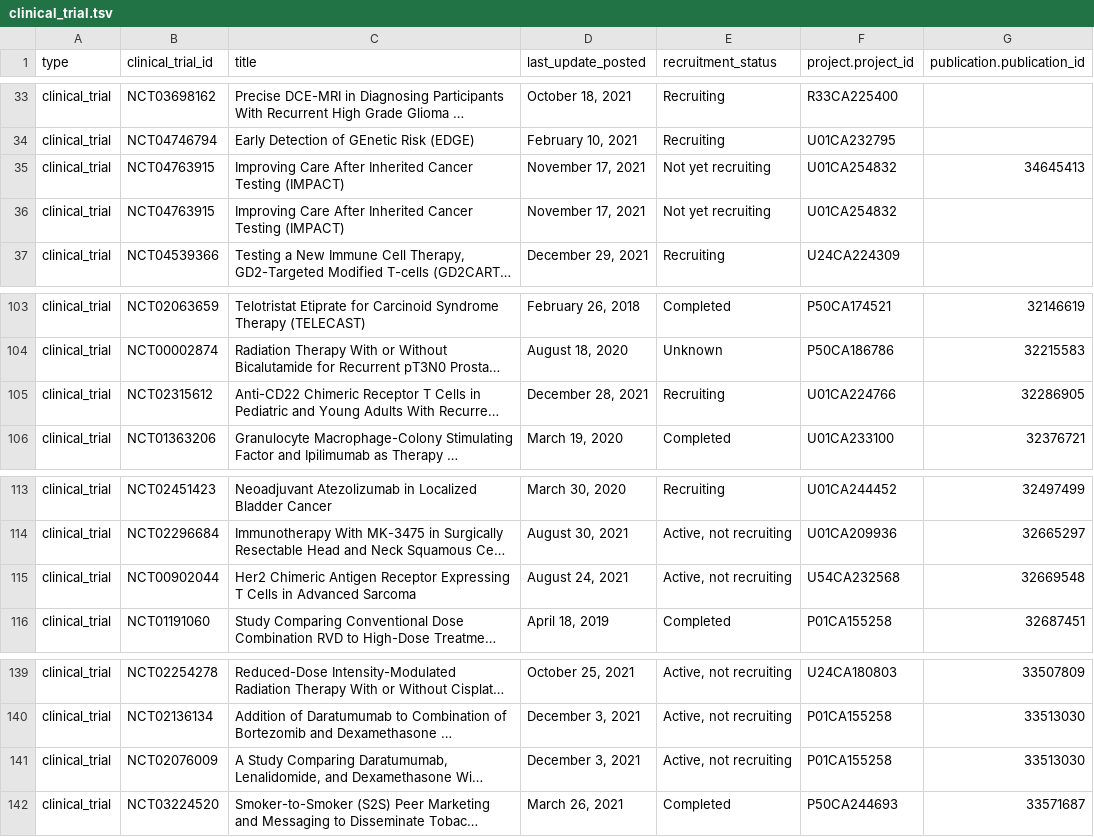
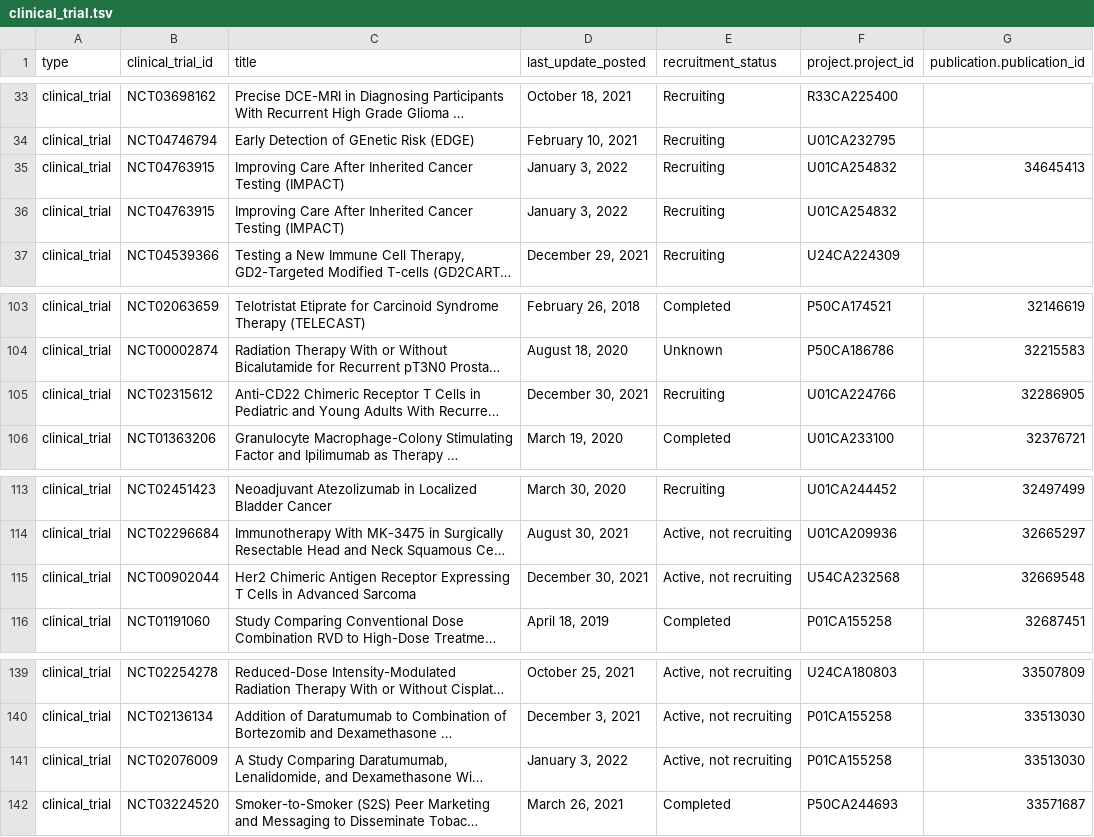
Before and after one commit to CBIIT/INS-ETL, a TSV file: data/clinical_trial.tsv, drawn as a sheet; only a part is shown, gaps mark what is left out; long unchanged cells end in …; the diff names each change by its address in the sheet, - before the commit and + after, or states it on an @@ line.

```diff
--- a/data/clinical_trial.tsv
+++ b/data/clinical_trial.tsv
-D35:D36 (last_update_posted): November 17, 2021
+D35:D36 (last_update_posted): January 3, 2022
-E35:E36 (recruitment_status): Not yet recruiting
+E35:E36 (recruitment_status): Recruiting
-D105 (last_update_posted): December 28, 2021
+D105 (last_update_posted): December 30, 2021
-D115 (last_update_posted): August 24, 2021
+D115 (last_update_posted): December 30, 2021
-D141 (last_update_posted): December 3, 2021
+D141 (last_update_posted): January 3, 2022
```
Also changed, not shown: data/geo.tsv, 1 other file.
